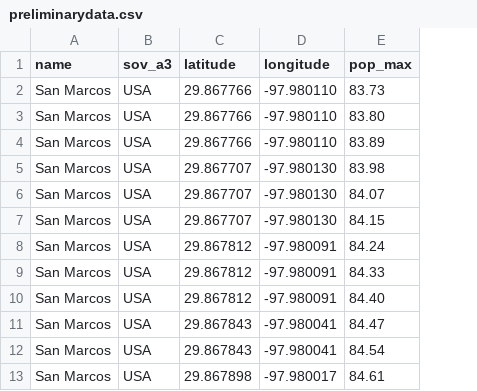
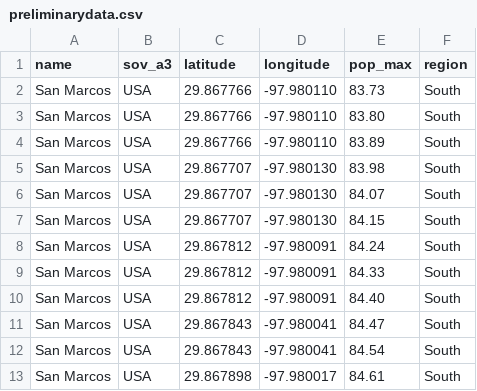
Before and after one commit to JeremyHester/HeatIslandDemo, a CSV file: preliminarydata.csv, drawn as a sheet; only a part is shown; the diff names each change by its address in the sheet, - before the commit and + after, or states it on an @@ line.

Commit message:
Update preliminarydata.csv

```diff
--- a/preliminarydata.csv
+++ b/preliminarydata.csv
+column F (region), rows 2-13: all South
```
